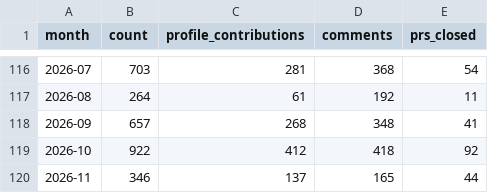
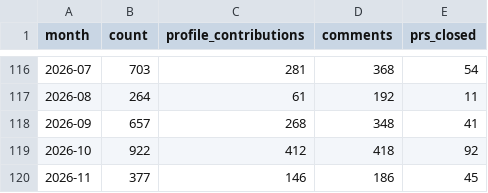
Before and after one commit to MrMarciaOng/github-contribution-chart, a CSV file: output/github-activity.csv, drawn as a sheet; only a part is shown, gaps mark what is left out.

```diff
--- a/output/github-activity.csv
+++ b/output/github-activity.csv
@@ -119,2 +119,2 @@ month,count,profile_contributions,comments,prs_closed
 2026-10,922,412,418,92
-2026-11,346,137,165,44
+2026-11,377,146,186,45
```
Also changed, not shown: output/github-commits-ytd.csv, output/github-contributions-ytd.csv, 17 other files.
